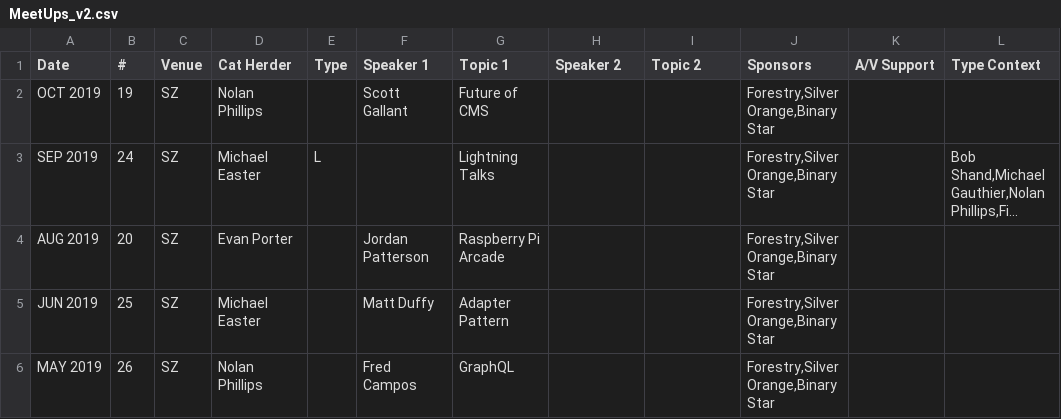
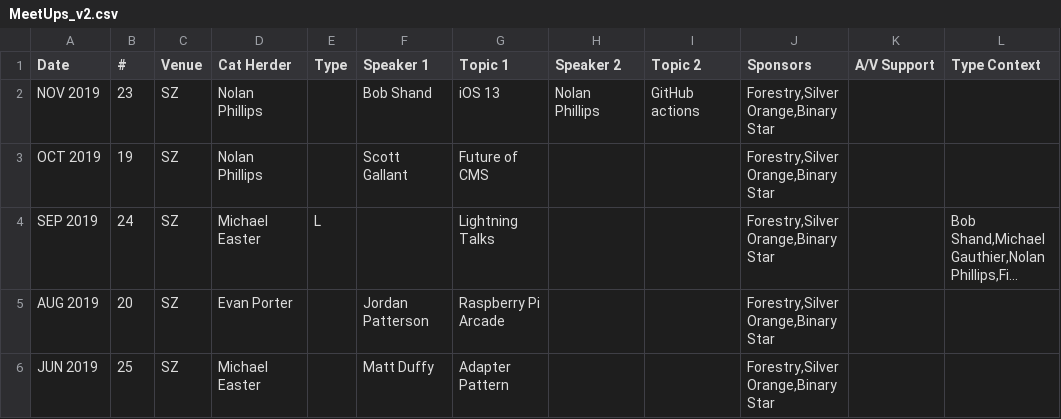
Before and after one commit to peidevs/Event_Resources, a CSV file: MeetUps_v2.csv, drawn as a sheet; only a part is shown; the shorter side is filled out with more unchanged rows; long unchanged cells end in …; the diff names each change by its address in the sheet, - before the commit and + after, or states it on an @@ line.

Commit message:
NOV 2019

```diff
--- a/MeetUps_v2.csv
+++ b/MeetUps_v2.csv
+row 2: NOV 2019 | 23 | SZ | Nolan Phillips |  | Bob Shand | iOS 13 | Nolan Phillips | GitHub actions | Forestry,Silver Orange,Binary Star
```
